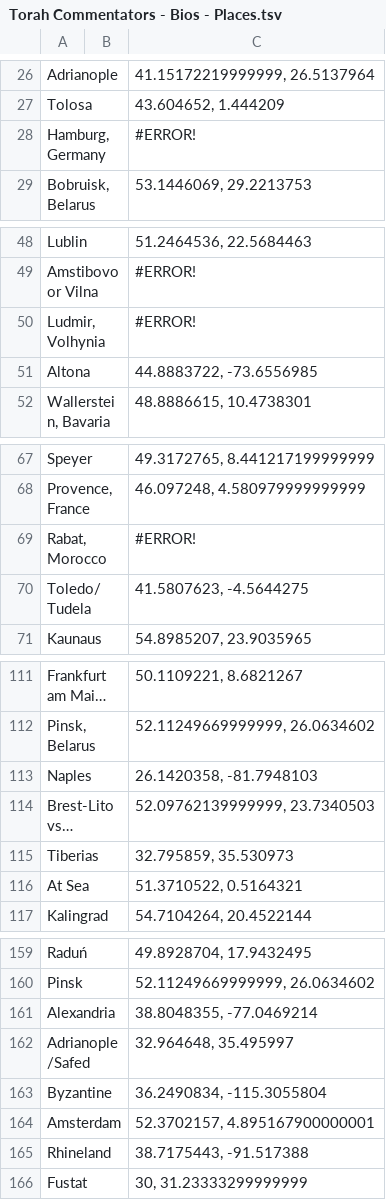
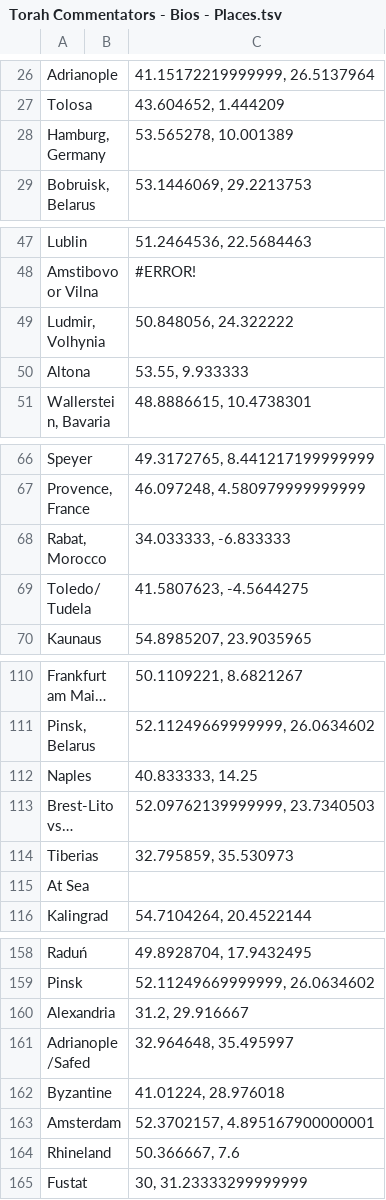
Before and after one commit to Sefaria/Sefaria-Project, a TSV file: scripts/bios/Torah Commentators - Bios - Places.tsv, drawn as a sheet; only a part is shown, gaps mark what is left out; long unchanged cells end in …; addresses are those after the commit; the diff covers the shown part only; the diff names each change by its address in the sheet, - before the commit and + after, or states it on an @@ line.

```diff
--- a/scripts/bios/Torah Commentators - Bios - Places.tsv
+++ b/scripts/bios/Torah Commentators - Bios - Places.tsv
-C28: #ERROR!
+C28: 53.565278, 10.001389
-C49: #ERROR!
+C49: 50.848056, 24.322222
-C50: 44.8883722, -73.6556985
+C50: 53.55, 9.933333
-C68: #ERROR!
+C68: 34.033333, -6.833333
-C112: 26.1420358, -81.7948103
+C112: 40.833333, 14.25
-C115: 51.3710522, 0.5164321
+C115: (empty)
-C160: 38.8048355, -77.0469214
+C160: 31.2, 29.916667
-C162: 36.2490834, -115.3055804
+C162: 41.01224, 28.976018
-C164: 38.7175443, -91.517388
+C164: 50.366667, 7.6
```
Also changed, not shown: 3 added rows, 4 removed rows and 11 edited cells elsewhere in this file, scripts/bios/Torah Commentators - Bios - Works.tsv, 6 other files.
